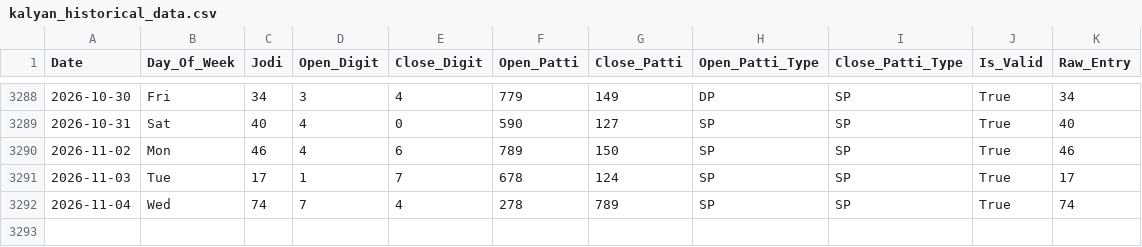
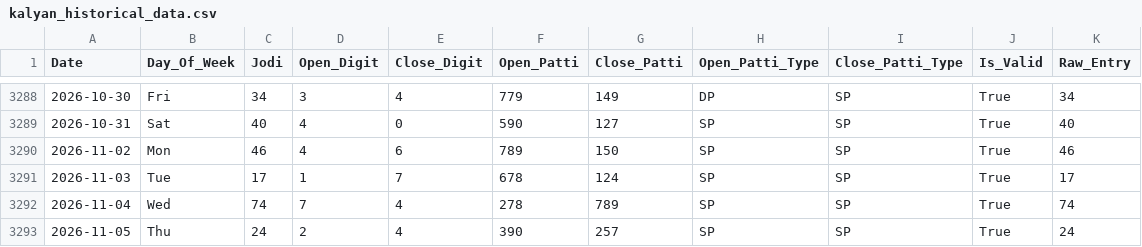
Before and after one commit to zevbuild/zevbuild, a CSV file: tools/matka/kalyan_historical_data.csv, drawn as a sheet; only a part is shown, gaps mark what is left out; the diff names each change by its address in the sheet, - before the commit and + after, or states it on an @@ line.

```diff
--- a/tools/matka/kalyan_historical_data.csv
+++ b/tools/matka/kalyan_historical_data.csv
+row 3293: 2026-11-05 | Thu | 24 | 2 | 4 | 390 | 257 | SP | SP | True | 24
```
Also changed, not shown: tools/matka/kalyan_4_35_to_6_35/kalyan_historical_data.csv, 10 other files.
